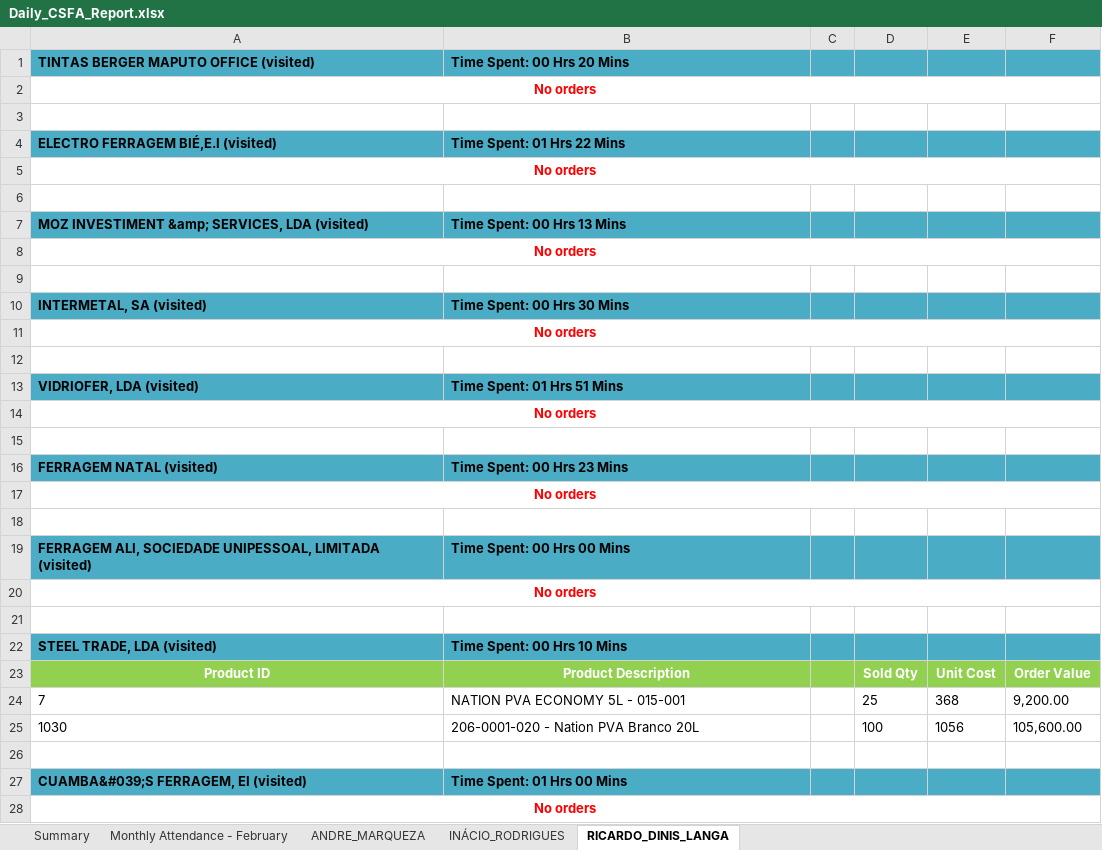
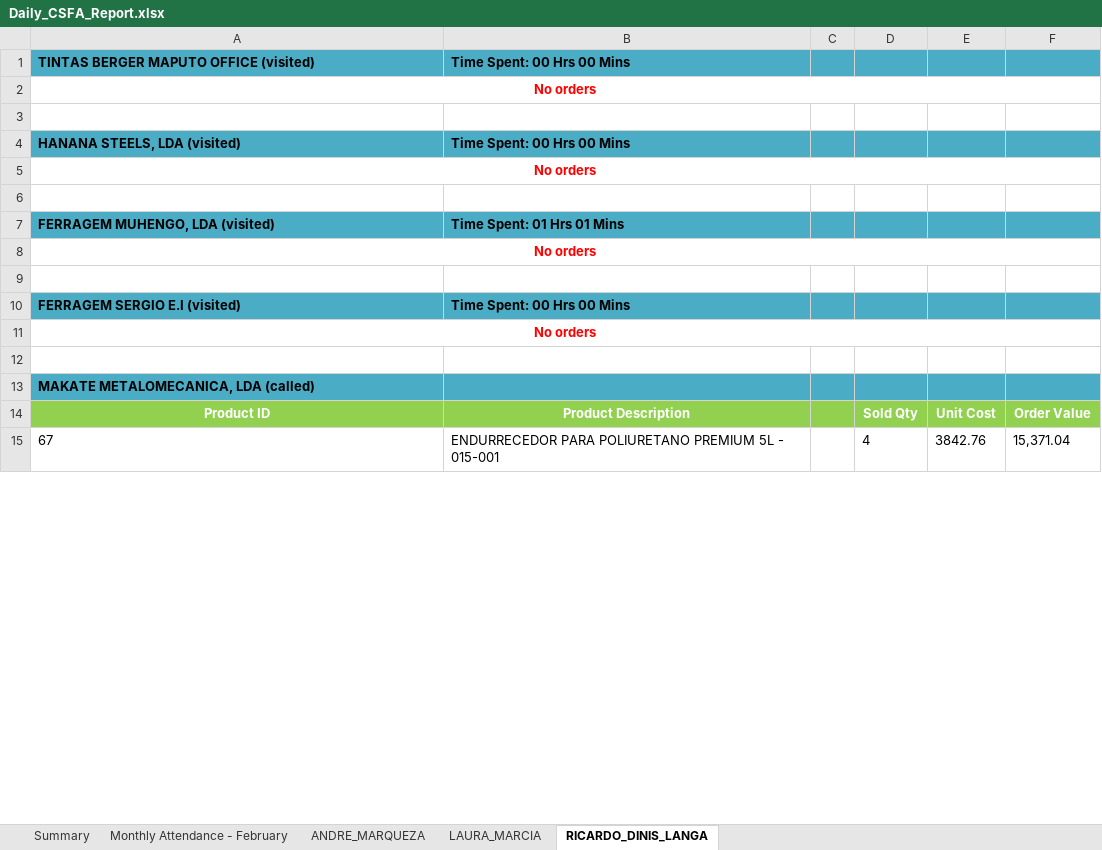
Before and after one commit to guruwalker/csfa-daily-report, an Excel workbook: Daily_CSFA_Report.xlsx, sheet RICARDO_DINIS_LANGA, drawn as a sheet; only a part is shown; values as stored, in another font and other column widths than the file's, no borders; removed rows and columns are numbered as before the commit, all else as after; the diff covers the shown part only; the diff names each change by its address in the sheet, - before the commit and + after, or states it on an @@ line.

```diff
--- a/Daily_CSFA_Report.xlsx (sheet RICARDO_DINIS_LANGA)
+++ b/Daily_CSFA_Report.xlsx (sheet RICARDO_DINIS_LANGA)
-sheet tab: INÁCIO_RODRIGUES
+sheet tab: LAURA_MARCIA
-B1: Time Spent: 00 Hrs 20 Mins
+B1: Time Spent: 00 Hrs 00 Mins
-row 4: ELECTRO FERRAGEM BIÉ,E.I (visited) | Time Spent: 01 Hrs 22 Mins
+row 4: HANANA STEELS, LDA (visited) | Time Spent: 00 Hrs 00 Mins
-row 7: MOZ INVESTIMENT &amp; SERVICES, LDA (visited) | Time Spent: 00 Hrs 13 Mins
+row 7: FERRAGEM MUHENGO, LDA (visited) | Time Spent: 01 Hrs 01 Mins
-row 10: INTERMETAL, SA (visited) | Time Spent: 00 Hrs 30 Mins
+row 10: FERRAGEM SERGIO E.I (visited) | Time Spent: 00 Hrs 00 Mins
-row 13: VIDRIOFER, LDA (visited) | Time Spent: 01 Hrs 51 Mins
-A13: No orders
+A13: MAKATE METALOMECANICA, LDA (called)
-A13:F13 fill: none
+A13:F13 fill: #4BACC6
@@ A13 text colour: #FF0000 → black, alignment: center → left @@
-A14:F14 merged
-row 15: (empty)
-row 16: FERRAGEM NATAL (visited) | Time Spent: 00 Hrs 23 Mins
-row 17: No orders
-row 18: (empty)
-row 19: FERRAGEM ALI, SOCIEDADE UNIPESSOAL, LIMITADA (visited) | Time Spent: 00 Hrs 00 Mins
-row 20: No orders
-row 21: (empty)
-row 22: STEEL TRADE, LDA (visited) | Time Spent: 00 Hrs 10 Mins
-row 24: 7 | NATION PVA ECONOMY 5L - 015-001 |  | 25 | 368 | 9,200.00
-row 25: 1030 | 206-0001-020 - Nation PVA Branco 20L |  | 100 | 1056 | 105,600.00
-row 15: (empty)
+row 15: 67 | ENDURRECEDOR PARA POLIURETANO PREMIUM 5L - 015-001 |  | 4 | 3842.76 | 15,371.04
-row 27: CUAMBA&#039;S FERRAGEM, EI (visited) | Time Spent: 01 Hrs 00 Mins
-row 28: No orders
```
Also changed, not shown: 1 added row, 3 removed rows and 5 edited cells elsewhere in this sheet, sheet ANDRE_MARQUEZA, sheet LAURA_MARCIA, sheet Summary, sheet Monthly Attendance - February, 4 other files.
